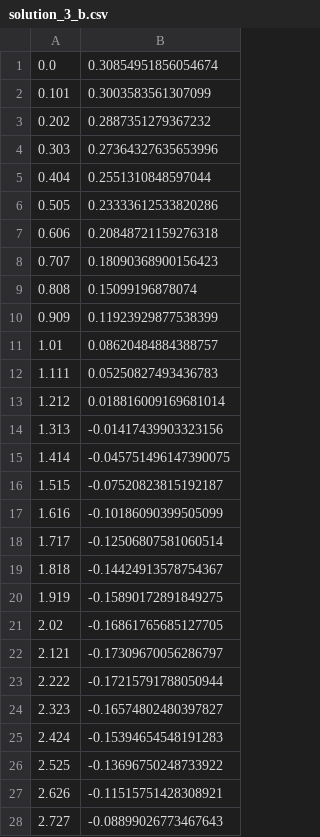
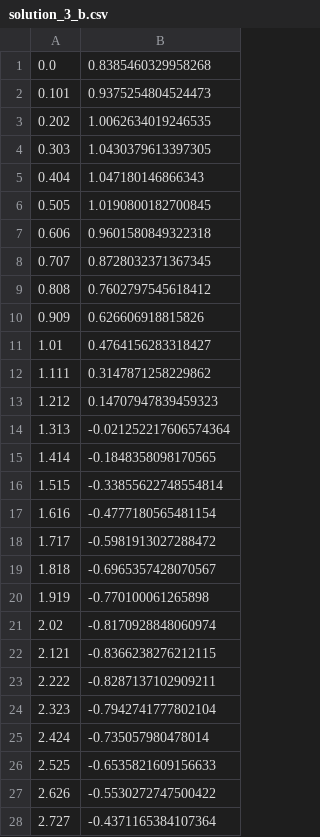
Before and after one commit to AnaNeri/PQ_Hack_SHEmulation, a CSV file: solution_3_b.csv, drawn as a sheet; only a part is shown; the diff covers the shown part only.

```diff
--- a/solution_3_b.csv
+++ b/solution_3_b.csv
@@ -1,28 +1,28 @@
-0.0,0.30854951856054674
-0.101,0.3003583561307099
-0.202,0.2887351279367232
-0.303,0.27364327635653996
-0.404,0.2551310848597044
-0.505,0.23333612533820286
-0.606,0.20848721159276318
-0.707,0.18090368900156423
-0.808,0.15099196878074
-0.909,0.11923929877538399
-1.01,0.08620484884388757
-1.111,0.05250827493436783
-1.212,0.018816009169681014
-1.313,-0.01417439903323156
-1.414,-0.045751496147390075
-1.515,-0.07520823815192187
-1.616,-0.10186090399505099
-1.717,-0.12506807581060514
-1.818,-0.14424913578754367
-1.919,-0.15890172891849275
-2.02,-0.16861765685127705
-2.121,-0.17309670056286797
-2.222,-0.17215791788050944
-2.323,-0.16574802480397827
-2.424,-0.15394654548191283
-2.525,-0.13696750248733922
-2.626,-0.11515751428308921
-2.727,-0.08899026773467643
+0.0,0.8385460329958268
+0.101,0.9375254804524473
+0.202,1.0062634019246535
+0.303,1.0430379613397305
+0.404,1.047180146866343
+0.505,1.0190800182700845
+0.606,0.9601580849322318
+0.707,0.8728032371367345
+0.808,0.7602797545618412
+0.909,0.626606918815826
+1.01,0.4764156283318427
+1.111,0.3147871258229862
+1.212,0.14707947839459323
+1.313,-0.021252217606574364
+1.414,-0.1848358098170565
+1.515,-0.33855622748554814
+1.616,-0.4777180565481154
+1.717,-0.5981913027288472
+1.818,-0.6965357428070567
+1.919,-0.770100061265898
+2.02,-0.8170928848060974
+2.121,-0.8366238276212115
+2.222,-0.8287137102909211
+2.323,-0.7942741777802104
+2.424,-0.735057980478014
+2.525,-0.6535821609156633
+2.626,-0.5530272747500422
+2.727,-0.4371165384107364
```
Also changed, not shown: 72 edited cells elsewhere in this file, solution_3_a.csv, 4 other files.
